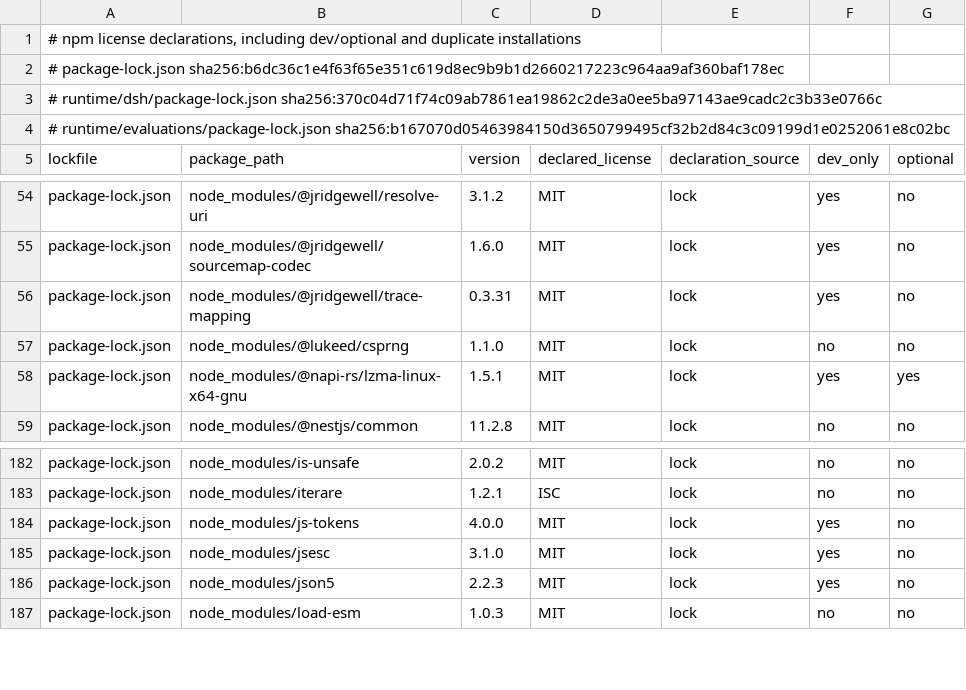
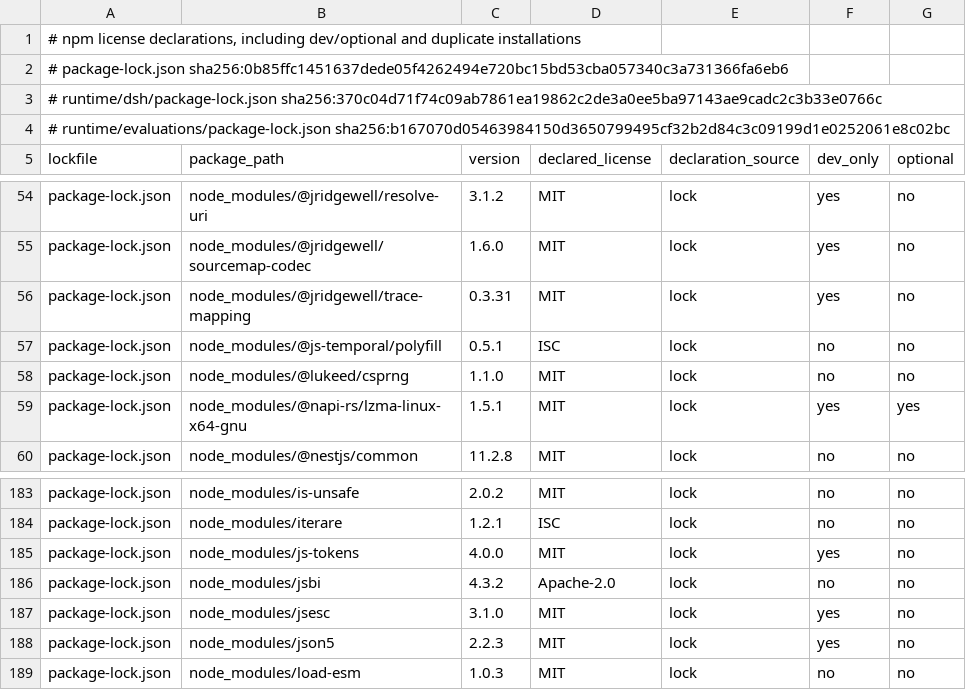
Before and after one commit to MkaliezZ/hyper-workspace-next, a TSV file: docs/dependencies/npm-licenses.tsv, drawn as a sheet; only a part is shown, gaps mark what is left out.

Commit message:
Check calendar availability and suggest slots across authorized sources

```diff
--- a/docs/dependencies/npm-licenses.tsv
+++ b/docs/dependencies/npm-licenses.tsv
@@ -1,3 +1,3 @@
 # npm license declarations, including dev/optional and duplicate installations
-# package-lock.json sha256:b6dc36c1e4f63f65e351c619d8ec9b9b1d2660217223c964aa9af360baf178ec
+# package-lock.json sha256:0b85ffc1451637dede05f4262494e720bc15bd53cba057340c3a731366fa6eb6
 # runtime/dsh/package-lock.json sha256:370c04d71f74c09ab7861ea19862c2de3a0ee5ba97143ae9cadc2c3b33e0766c
@@ -56,2 +56,3 @@ package-lock.json	node_modules/@jridgewell/sourcemap-codec	1.6.0	MIT	lock	yes	no
 package-lock.json	node_modules/@jridgewell/trace-mapping	0.3.31	MIT	lock	yes	no
+package-lock.json	node_modules/@js-temporal/polyfill	0.5.1	ISC	lock	no	no
 package-lock.json	node_modules/@lukeed/csprng	1.1.0	MIT	lock	no	no
@@ -184,2 +185,3 @@ package-lock.json	node_modules/iterare	1.2.1	ISC	lock	no	no
 package-lock.json	node_modules/js-tokens	4.0.0	MIT	lock	yes	no
+package-lock.json	node_modules/jsbi	4.3.2	Apache-2.0	lock	no	no
 package-lock.json	node_modules/jsesc	3.1.0	MIT	lock	yes	no
```
Also changed, not shown: 28 other files.
